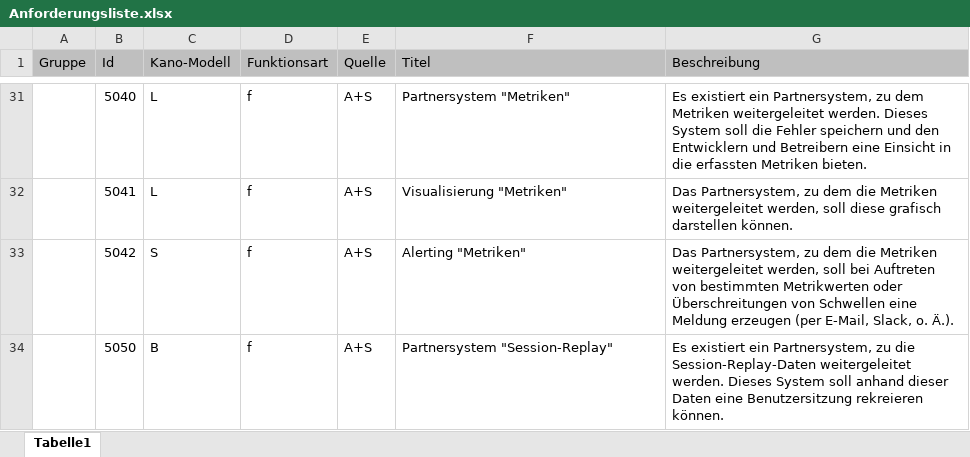
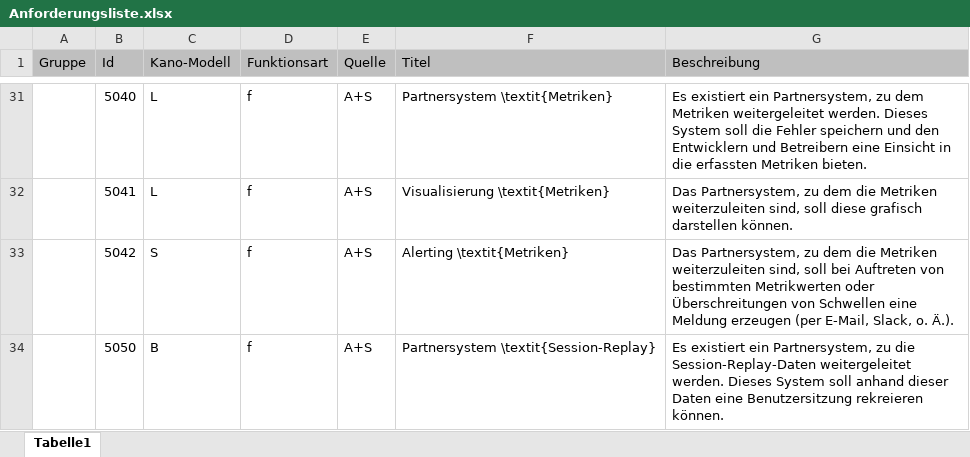
Before and after one commit to JapuDCret/bachelorarbeit, an Excel workbook: data/anforderungsliste/Anforderungsliste.xlsx, sheet Tabelle1, drawn as a sheet; only a part is shown, gaps mark what is left out; values as stored, in another font and other column widths than the file's, no borders; the diff covers the shown part only; the diff names each change by its address in the sheet, - before the commit and + after, or states it on an @@ line.

Commit message:
[ELAB-431] reduced usage of 'werden' in 'Anforderungen'

```diff
--- a/data/anforderungsliste/Anforderungsliste.xlsx (sheet Tabelle1)
+++ b/data/anforderungsliste/Anforderungsliste.xlsx (sheet Tabelle1)
-F31 (Titel): Partnersystem "Metriken"
+F31 (Titel): Partnersystem \textit{Metriken}
-F32 (Titel): Visualisierung "Metriken"
+F32 (Titel): Visualisierung \textit{Metriken}
-G32 (Beschreibung): …die Metriken weitergeleitet werden, soll diese…
+G32 (Beschreibung): …die Metriken weiterzuleiten sind, soll diese…
-F33 (Titel): Alerting "Metriken"
+F33 (Titel): Alerting \textit{Metriken}
-G33 (Beschreibung): …die Metriken weitergeleitet werden, soll bei…
+G33 (Beschreibung): …die Metriken weiterzuleiten sind, soll bei…
-F34 (Titel): Partnersystem "Session-Replay"
+F34 (Titel): Partnersystem \textit{Session-Replay}
```
Also changed, not shown: 21 edited cells elsewhere in this sheet, 2 other files.
